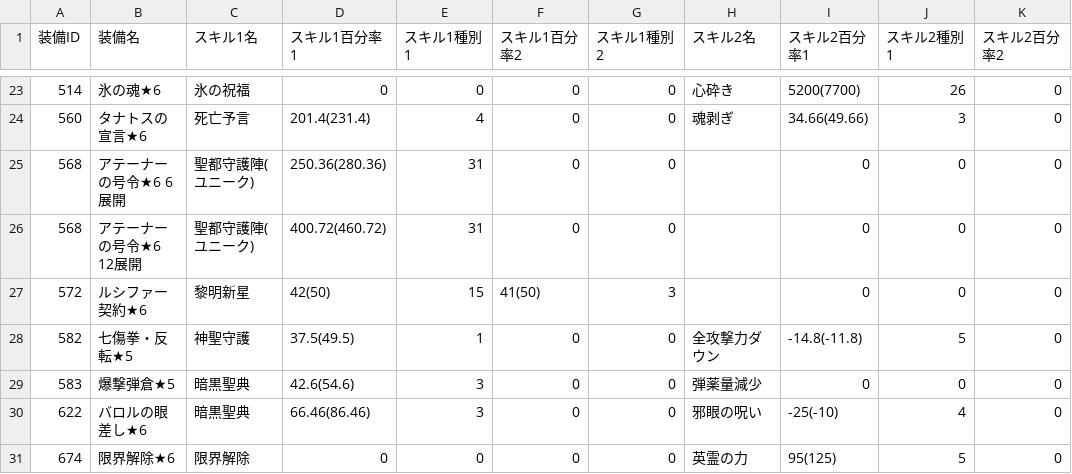
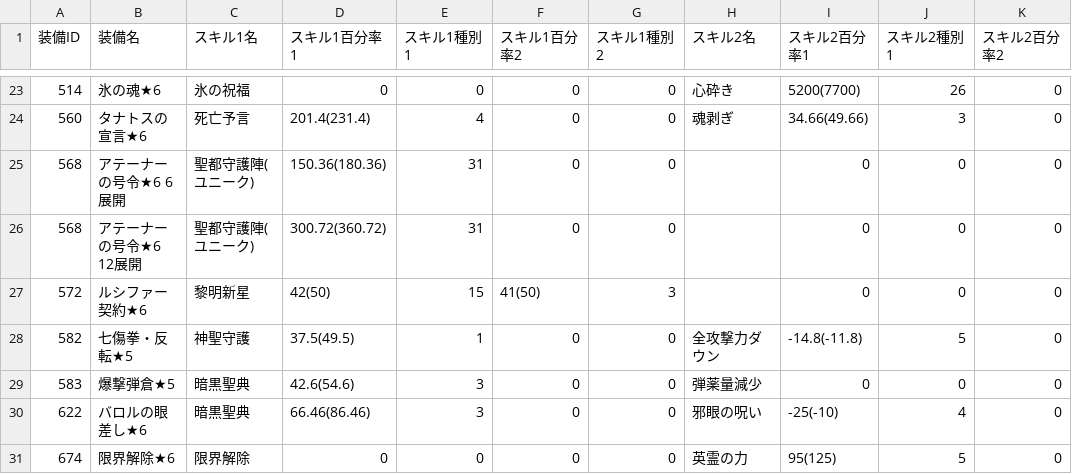
Before and after one commit to houkai-gakuen/houkai-gakuen.github.io, a CSV file: houkai_script/medal_list.csv, drawn as a sheet; only a part is shown, gaps mark what is left out; the diff names each change by its address in the sheet, - before the commit and + after, or states it on an @@ line.

Commit message:
アテーナーの号令スキル修正

```diff
--- a/houkai_script/medal_list.csv
+++ b/houkai_script/medal_list.csv
-D25 (スキル1百分率1): 250.36(280.36)
+D25 (スキル1百分率1): 150.36(180.36)
-D26 (スキル1百分率1): 400.72(460.72)
+D26 (スキル1百分率1): 300.72(360.72)
```
